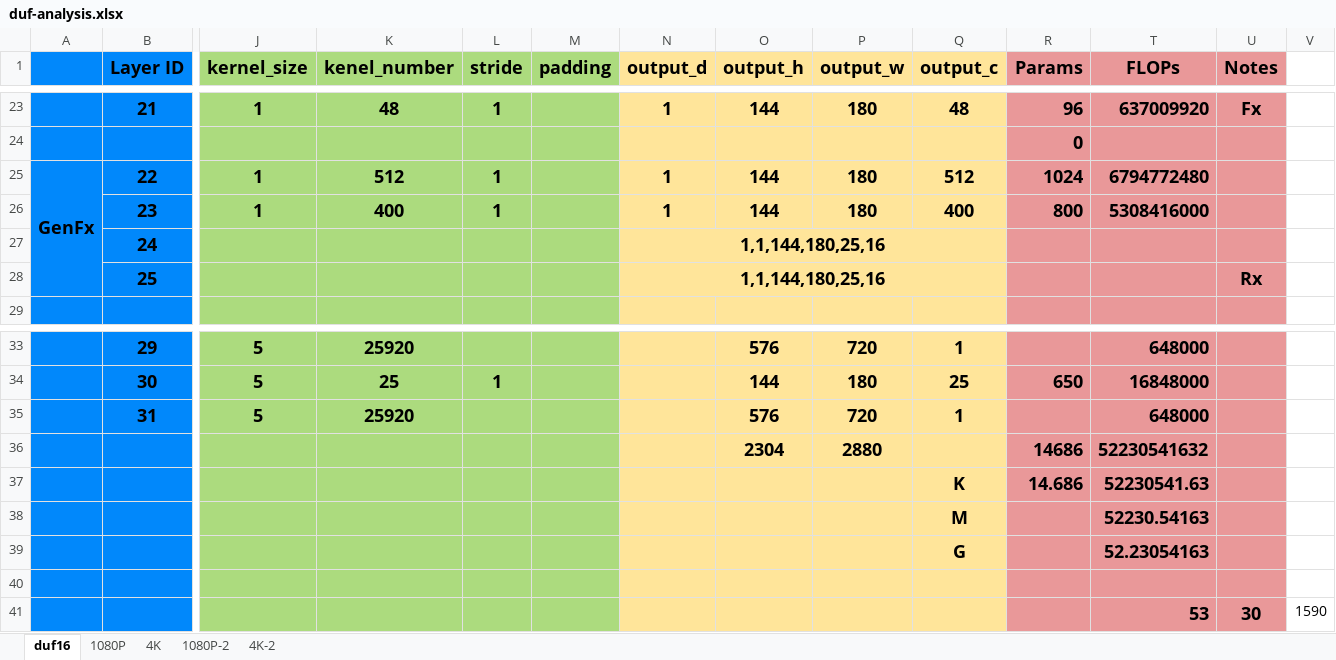
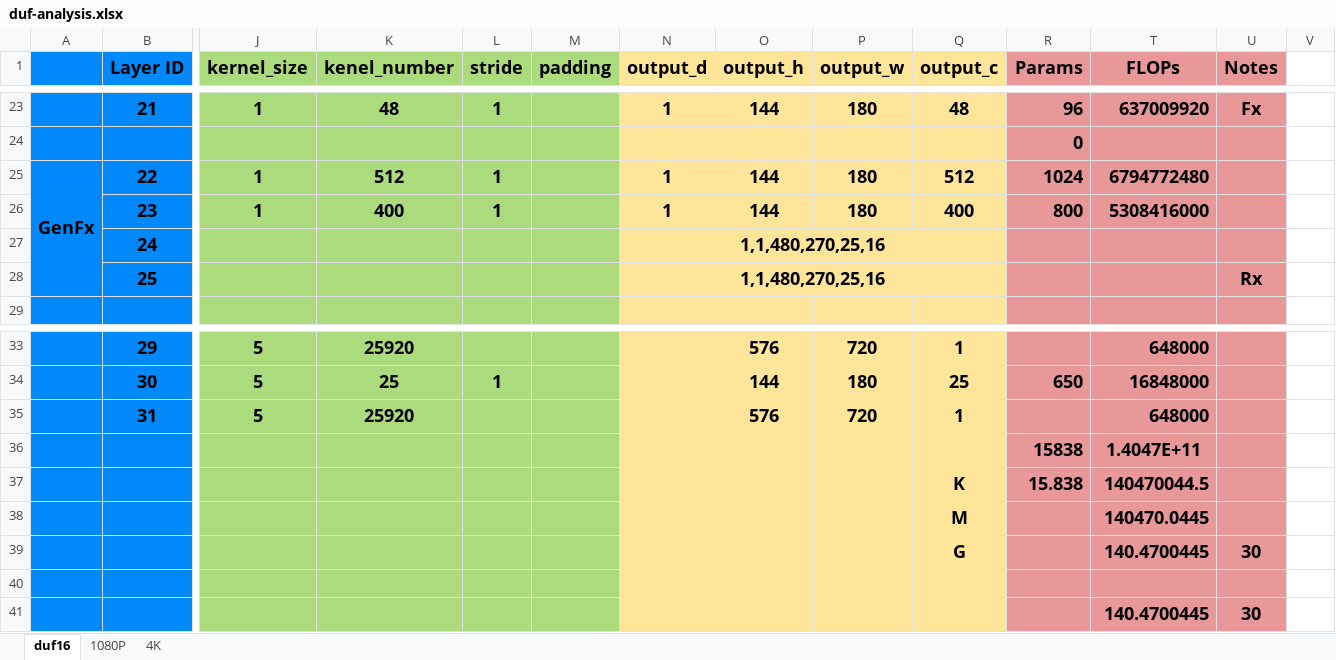
Before and after one commit to lankning/Super-Resolution, an Excel workbook: docs/DUF/duf-analysis.xlsx, sheet duf16, drawn as a sheet; only a part is shown, gaps mark what is left out; values as stored, in another font and other column widths than the file's, no borders; removed rows and columns are numbered as before the commit, all else as after; rows hold the shown columns only; the diff covers the shown part only; the diff names each change by its address in the sheet, - before the commit and + after, or states it on an @@ line.

```diff
--- a/docs/DUF/duf-analysis.xlsx (sheet duf16)
+++ b/docs/DUF/duf-analysis.xlsx (sheet duf16)
-sheet tab: 1080P-2
-sheet tab: 4K-2
-N27:N28 (output_d): 1,1,144,180,25,16
+N27:N28 (output_d): 1,1,480,270,25,16
-row 36:  |  |  |  |  |  |  | 2304 | 2880 |  | 14686 | 52230541632
-row 37:  |  |  |  |  |  |  |  |  | K | 14.686 | 52230541.63
-row 38:  |  |  |  |  |  |  |  |  | M |  | 52230.54163
-row 39:  |  |  |  |  |  |  |  |  | G |  | 52.23054163
+row 36:  |  |  |  |  |  |  |  |  |  | 15838 | 1.4047E+11
+row 37:  |  |  |  |  |  |  |  |  | K | 15.838 | 140470044.5
+row 38:  |  |  |  |  |  |  |  |  | M |  | 140470.0445
+row 39:  |  |  |  |  |  |  |  |  | G |  | 140.4700445 | 30
-row 41:  |  |  |  |  |  |  |  |  |  |  | 53 | 30 | 1590
+row 41:  |  |  |  |  |  |  |  |  |  |  | 140.4700445 | 30
```
Also changed, not shown: 23 edited cells elsewhere in this sheet, sheet 1080P, sheet 4K, formulas that keep their value, 6 other files.
